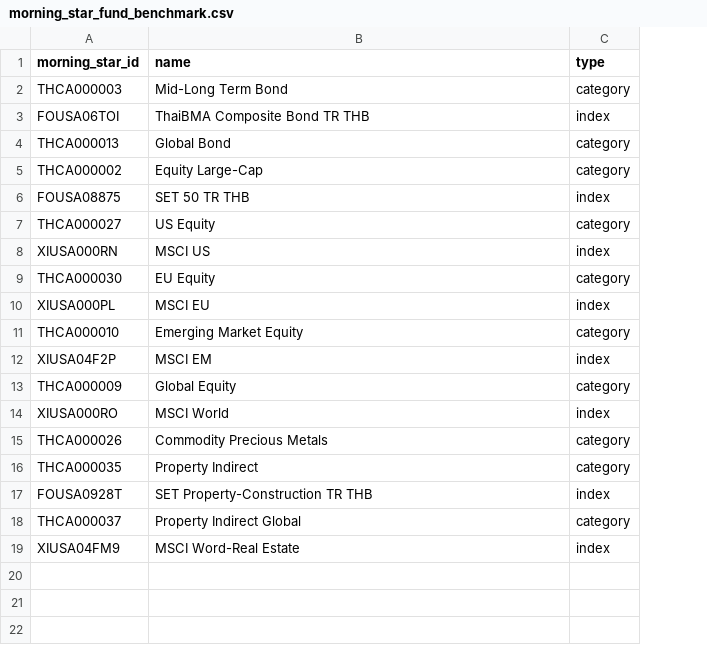
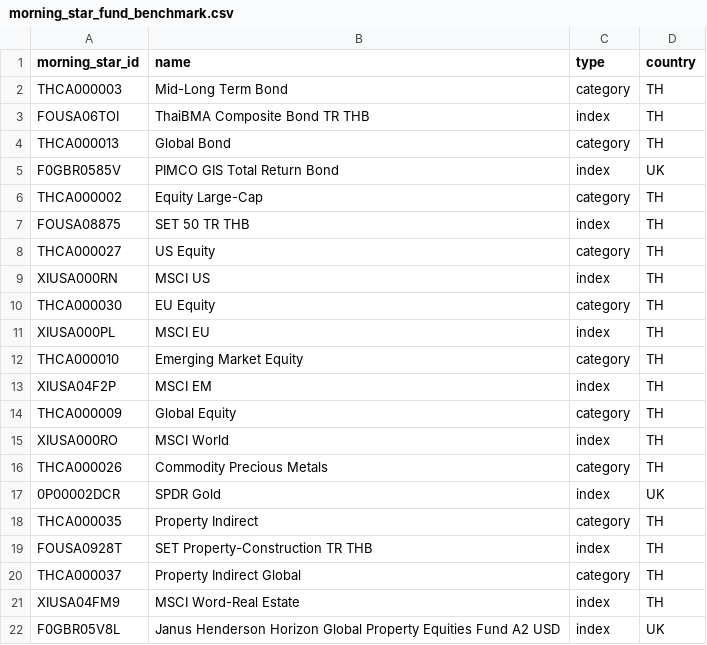
Before and after one commit to phiradet/investment_planning, a CSV file: data/morning_star_fund_benchmark.csv, drawn as a sheet; addresses are those after the commit; the diff names each change by its address in the sheet, - before the commit and + after, or states it on an @@ line.

Commit message:
Get additional benchmark return

```diff
--- a/data/morning_star_fund_benchmark.csv
+++ b/data/morning_star_fund_benchmark.csv
+column D (country), rows 2-4: all TH; rows 6-16: all TH; rows 18-21: all TH
+row 5: F0GBR0585V | PIMCO GIS Total Return Bond | index | UK
+row 17: 0P00002DCR | SPDR Gold | index | UK
+row 22: F0GBR05V8L | Janus Henderson Horizon Global Property Equities Fund A2 USD | index | UK
```
Also changed, not shown: 1 other file.
